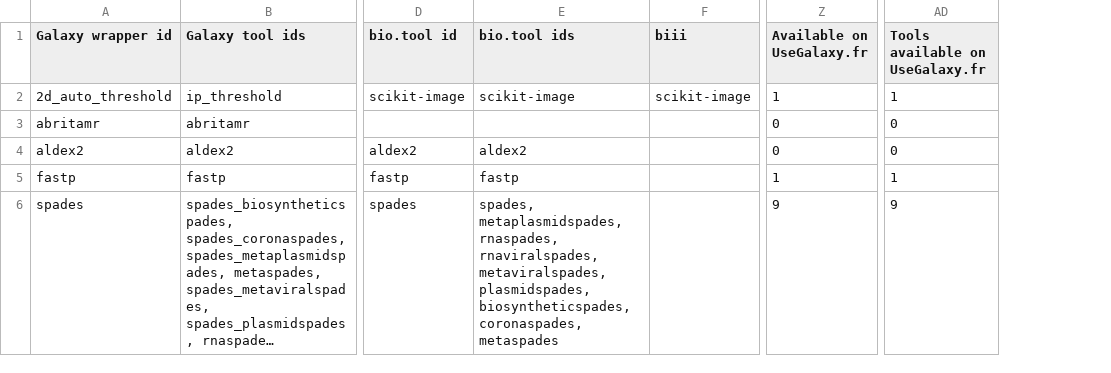
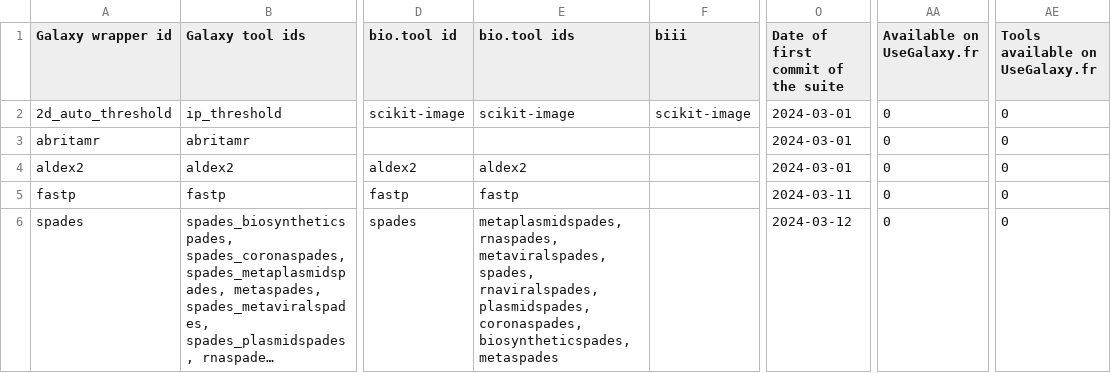
Before and after one commit to galaxyproject/galaxy_codex, a TSV file: communities/all/resources/test_tools.tsv, drawn as a sheet; only a part is shown, gaps mark what is left out; long unchanged cells end in …; addresses are those after the commit; the diff names each change by its address in the sheet, - before the commit and + after, or states it on an @@ line.

```diff
--- a/communities/all/resources/test_tools.tsv
+++ b/communities/all/resources/test_tools.tsv
+column O, rows 1-6: Date of first commit of the suite | 2024-03-01 | 2024-03-01 | 2024-03-01 | 2024-03-11 | 2024-03-12
-AA2 (Available on UseGalaxy.fr): 1
+AA2 (Available on UseGalaxy.fr): 0
-AE2 (Tools available on UseGalaxy.fr): 1
+AE2 (Tools available on UseGalaxy.fr): 0
-AA5 (Available on UseGalaxy.fr): 1
+AA5 (Available on UseGalaxy.fr): 0
-AE5 (Tools available on UseGalaxy.fr): 1
+AE5 (Tools available on UseGalaxy.fr): 0
-E6 (bio.tool ids): spades, metaplasmidspades, rnaspades, rnaviralspades, metaviralspades, plasmidspades, biosyntheticspades, coronaspades, metaspades
+E6 (bio.tool ids): metaplasmidspades, rnaspades, metaviralspades, spades, rnaviralspades, plasmidspades, coronaspades, biosyntheticspades, metaspades
-AA6 (Available on UseGalaxy.fr): 9
+AA6 (Available on UseGalaxy.fr): 0
-AE6 (Tools available on UseGalaxy.fr): 9
+AE6 (Tools available on UseGalaxy.fr): 0
```
Also changed, not shown: 3 other files.
